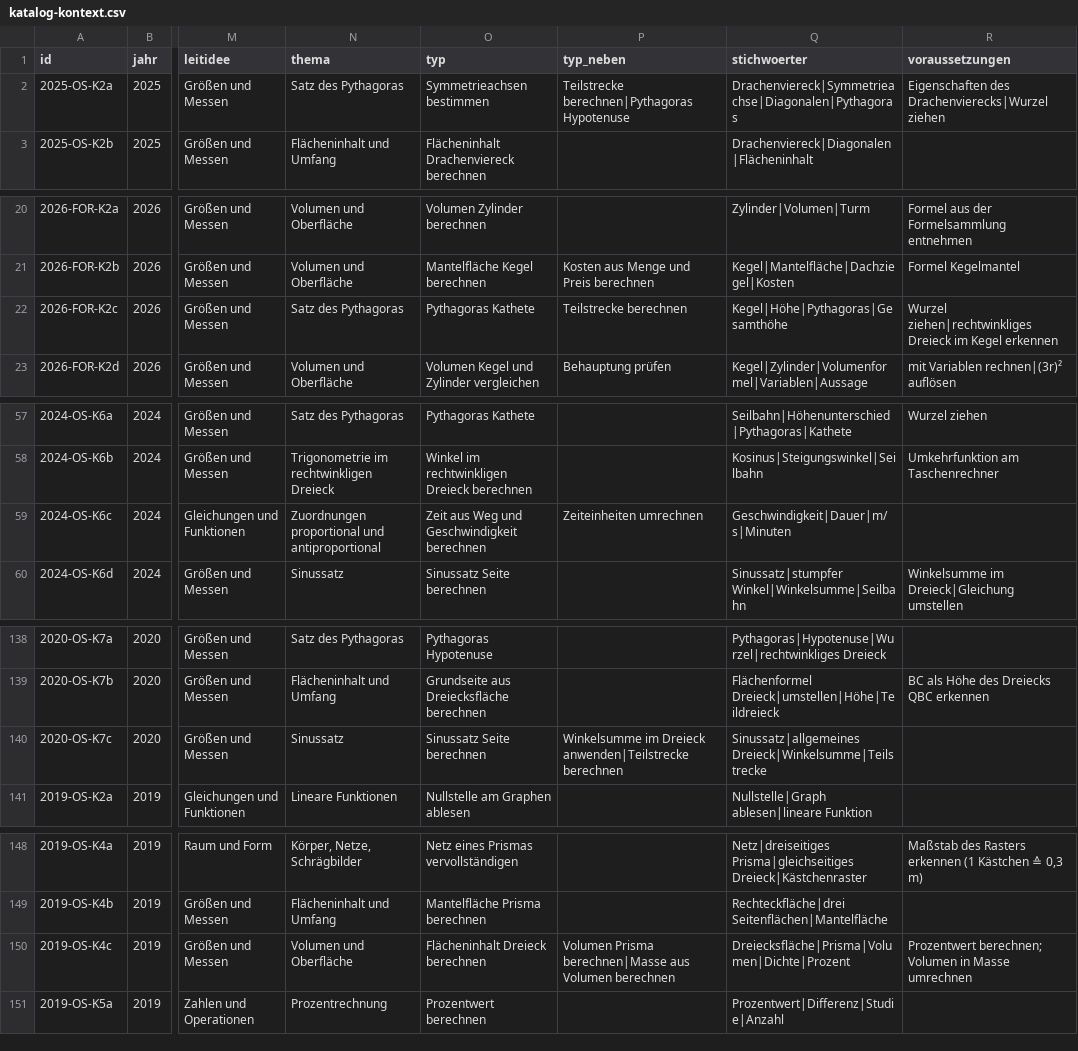
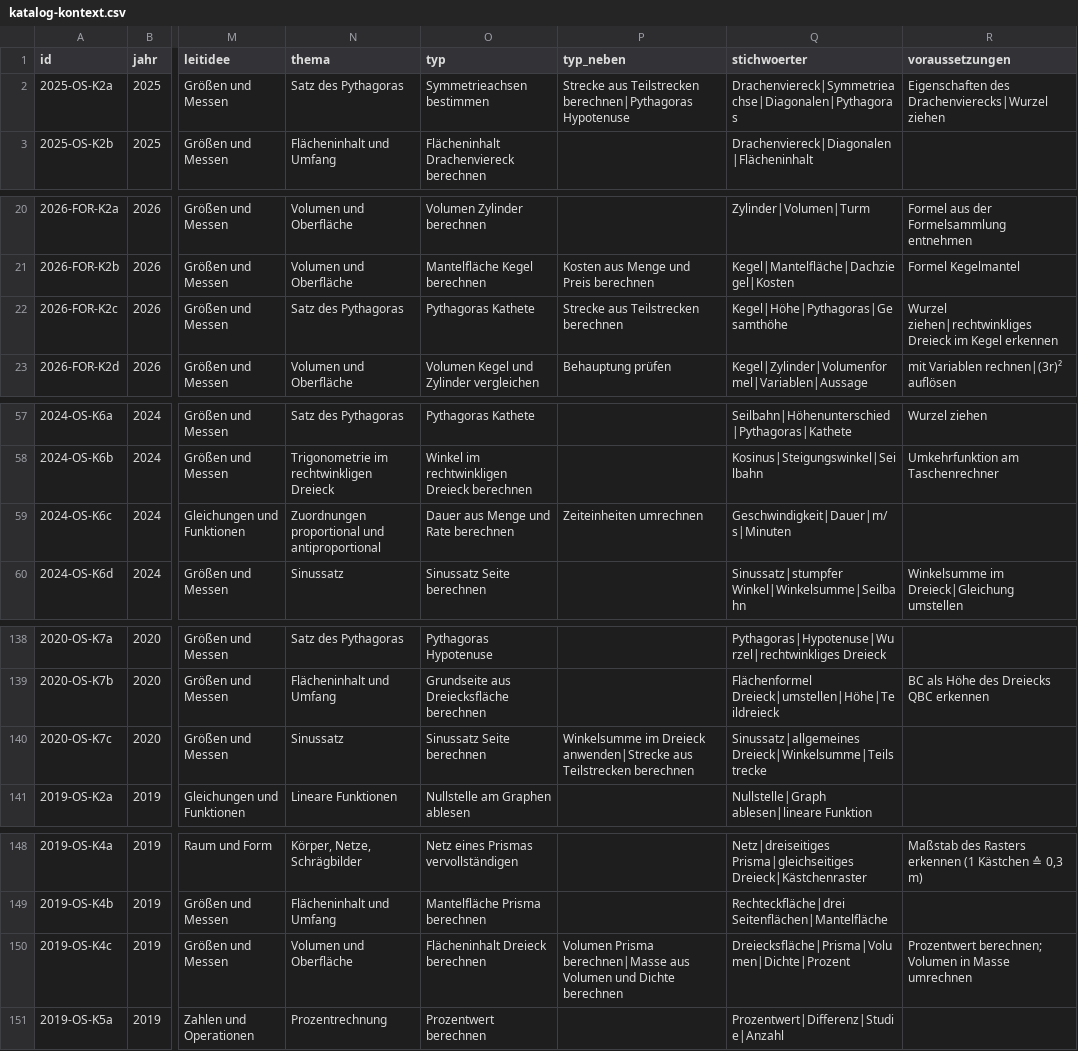
Before and after one commit to hz-0801/pruefungskatalog, a CSV file: katalog-kontext.csv, drawn as a sheet; only a part is shown, gaps mark what is left out; the diff covers the shown part only; the diff names each change by its address in the sheet, - before the commit and + after, or states it on an @@ line.

```diff
--- a/katalog-kontext.csv
+++ b/katalog-kontext.csv
-P2 (typ_neben): Teilstrecke berechnen|Pythagoras Hypotenuse
+P2 (typ_neben): Strecke aus Teilstrecken berechnen|Pythagoras Hypotenuse
-P22 (typ_neben): Teilstrecke berechnen
+P22 (typ_neben): Strecke aus Teilstrecken berechnen
-O59 (typ): Zeit aus Weg und Geschwindigkeit berechnen
+O59 (typ): Dauer aus Menge und Rate berechnen
-P140 (typ_neben): …im Dreieck anwenden|Teilstrecke berechnen
+P140 (typ_neben): …im Dreieck anwenden|Strecke aus Teilstrecken berechnen
-P150 (typ_neben): …aus Volumen berechnen
+P150 (typ_neben): …aus Volumen und Dichte berechnen
```
Also changed, not shown: 26 edited cells elsewhere in this file, katalog-basis.csv, typen.csv, 2 other files.
